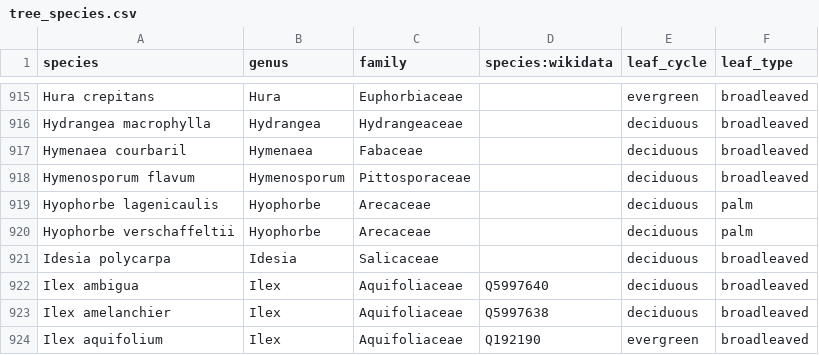
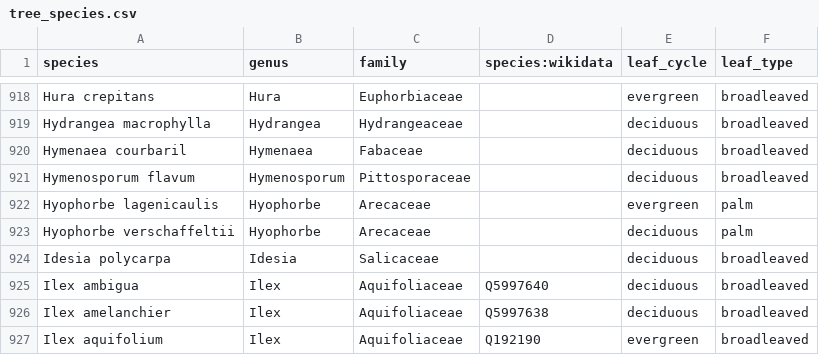
Before and after one commit to Zkir/UrbanEye3D, a CSV file: src/main/resources/data/tree_species.csv, drawn as a sheet; only a part is shown, gaps mark what is left out; the diff covers the shown part only.

```diff
--- a/src/main/resources/data/tree_species.csv
+++ b/src/main/resources/data/tree_species.csv
@@ -918,3 +921,3 @@ Hymenaea courbaril,Hymenaea,Fabaceae,,deciduous,broadleaved
 Hymenosporum flavum,Hymenosporum,Pittosporaceae,,deciduous,broadleaved
-Hyophorbe lagenicaulis,Hyophorbe,Arecaceae,,deciduous,palm
+Hyophorbe lagenicaulis,Hyophorbe,Arecaceae,,evergreen,palm
 Hyophorbe verschaffeltii,Hyophorbe,Arecaceae,,deciduous,palm
```
Also changed, not shown: 11 added rows and 1 removed row elsewhere in this file, 9 other files.
